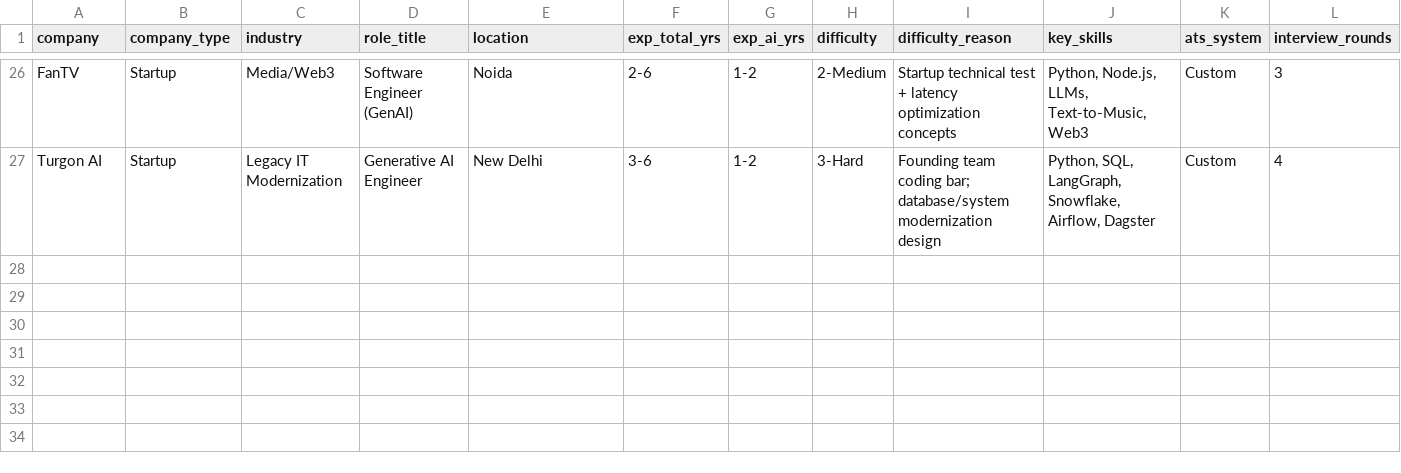
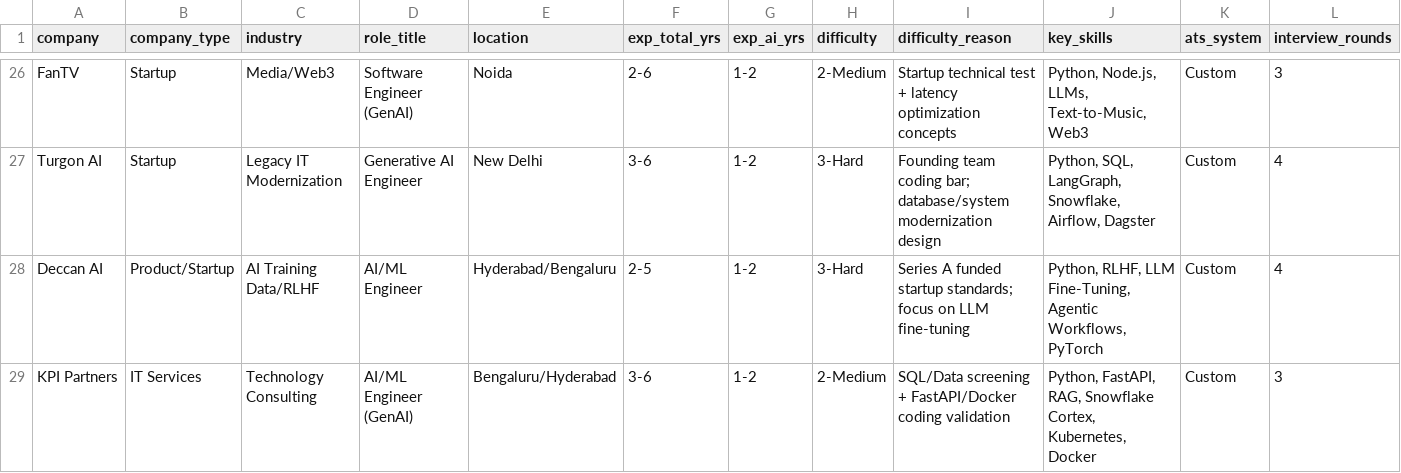
Before and after one commit to YashRL/Resume_Factory, a CSV file: ai_jobs_india_15_25_lpa.csv, drawn as a sheet; only a part is shown, gaps mark what is left out; rows hold the shown columns only; the diff names each change by its address in the sheet, - before the commit and + after, or states it on an @@ line.

Commit message:
docs: add Komodo Health, Deccan AI, and KPI Partners to trackers

```diff
--- a/ai_jobs_india_15_25_lpa.csv
+++ b/ai_jobs_india_15_25_lpa.csv
+row 28: Deccan AI | Product/Startup | AI Training Data/RLHF | AI/ML Engineer | Hyderabad/Bengaluru | 2-5 | 1-2 | 3-Hard | Series A funded startup standards; focus on LLM fine-tuning | Python, RLHF, LLM Fine-Tuning, Agentic Workflows, PyTorch | Custom | 4
+row 29: KPI Partners | IT Services | Technology Consulting | AI/ML Engineer (GenAI) | Bengaluru/Hyderabad | 3-6 | 1-2 | 2-Medium | SQL/Data screening + FastAPI/Docker coding validation | Python, FastAPI, RAG, Snowflake Cortex, Kubernetes, Docker | Custom | 3
```
Also changed, not shown: ai_jobs_india.csv.
